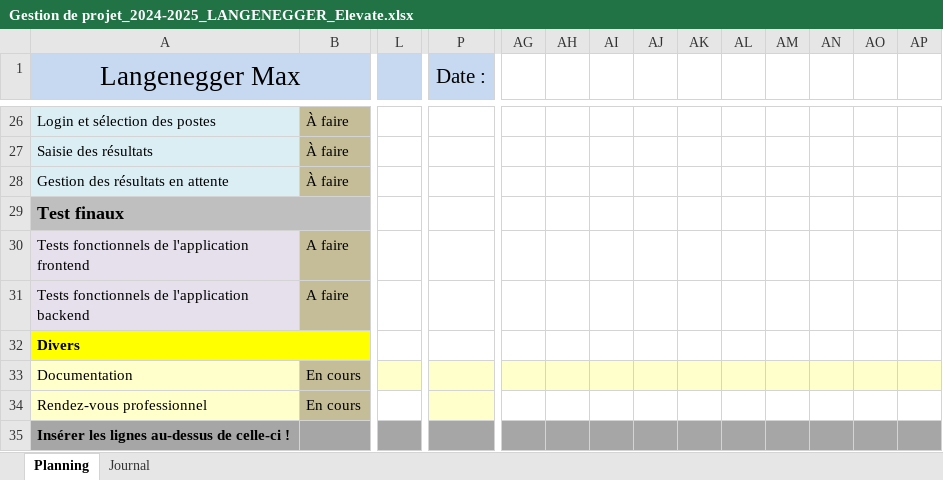
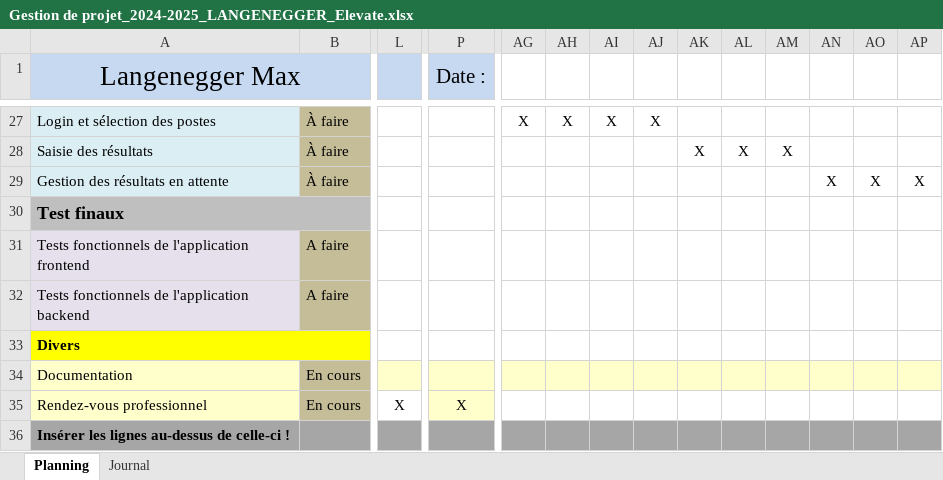
Before and after one commit to langeneggerm/TPI_Elevate, an Excel workbook: Gestion de projet/Gestion de projet_2024-2025_LANGENEGGER_Elevate.xlsx, sheet Planning, drawn as a sheet; only a part is shown, gaps mark what is left out; values as stored, in another font and other column widths than the file's, no borders; charts and pictures and conditional formats not drawn; addresses are those after the commit; the diff covers the shown part only; the diff names each change by its address in the sheet, - before the commit and + after, or states it on an @@ line.

```diff
--- a/Gestion de projet/Gestion de projet_2024-2025_LANGENEGGER_Elevate.xlsx (sheet Planning)
+++ b/Gestion de projet/Gestion de projet_2024-2025_LANGENEGGER_Elevate.xlsx (sheet Planning)
-AG27: (empty)
+AG27: X
-AH27: (empty)
+AH27: X
-AI27: (empty)
+AI27: X
-AJ27: (empty)
+AJ27: X
-AK28: (empty)
+AK28: X
-AL28: (empty)
+AL28: X
-AM28: (empty)
+AM28: X
-AN29: (empty)
+AN29: X
-AO29: (empty)
+AO29: X
-AP29: (empty)
+AP29: X
-L35: (empty)
+L35: X
-P35 (Date :): (empty)
+P35 (Date :): X
```
Also changed, not shown: 1 added row and 30 edited cells elsewhere in this sheet, sheet Journal, charts or pictures, 30 other files.
